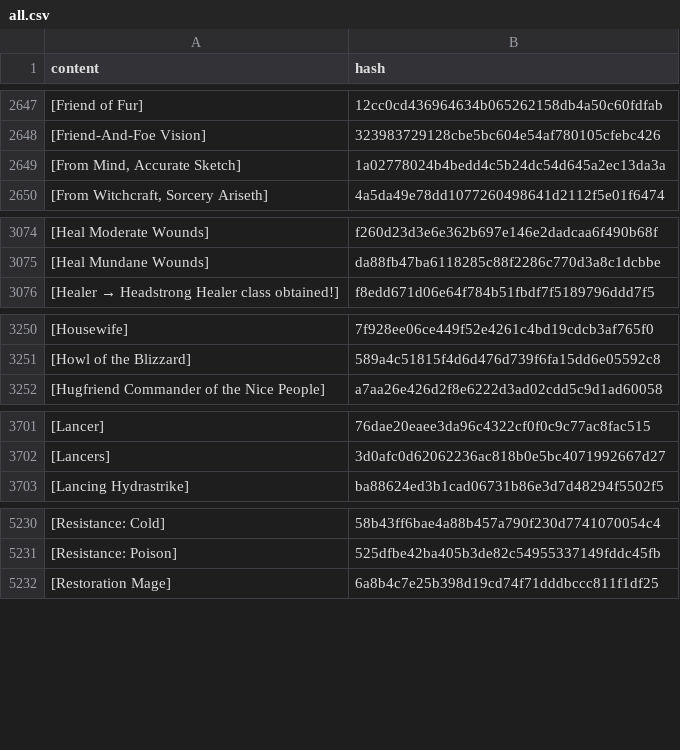
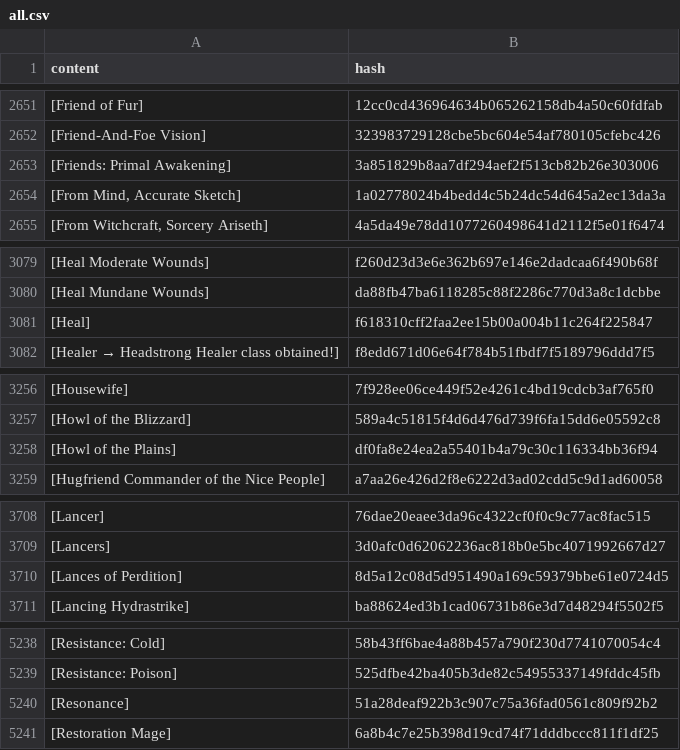
Before and after one commit to wandering-inndex/seed-data, a CSV file: data/brackets/all.csv, drawn as a sheet; only a part is shown, gaps mark what is left out; the diff covers the shown part only.

```diff
--- a/data/brackets/all.csv
+++ b/data/brackets/all.csv
@@ -2648,2 +2652,3 @@ content|hash
 [Friend-And-Foe Vision]|323983729128cbe5bc604e54af780105cfebc426
+[Friends: Primal Awakening]|3a851829b8aa7df294aef2f513cb82b26e303006
 [From Mind, Accurate Sketch]|1a02778024b4bedd4c5b24dc54d645a2ec13da3a
@@ -3075,2 +3080,3 @@ content|hash
 [Heal Mundane Wounds]|da88fb47ba6118285c88f2286c770d3a8c1dcbbe
+[Heal]|f618310cff2faa2ee15b00a004b11c264f225847
 [Healer → Headstrong Healer class obtained!]|f8edd671d06e64f784b51fbdf7f5189796ddd7f5
@@ -3251,2 +3257,3 @@ content|hash
 [Howl of the Blizzard]|589a4c51815f4d6d476d739f6fa15dd6e05592c8
+[Howl of the Plains]|df0fa8e24ea2a55401b4a79c30c116334bb36f94
 [Hugfriend Commander of the Nice People]|a7aa26e426d2f8e6222d3ad02cdd5c9d1ad60058
@@ -3702,2 +3709,3 @@ content|hash
 [Lancers]|3d0afc0d62062236ac818b0e5bc4071992667d27
+[Lances of Perdition]|8d5a12c08d5d951490a169c59379bbe61e0724d5
 [Lancing Hydrastrike]|ba88624ed3b1cad06731b86e3d7d48294f5502f5
@@ -5231,2 +5239,3 @@ content|hash
 [Resistance: Poison]|525dfbe42ba405b3de82c54955337149fddc45fb
+[Resonance]|51a28deaf922b3c907c75a36fad0561c809f92b2
 [Restoration Mage]|6a8b4c7e25b398d19cd74f71dddbccc811f1df25
```
Also changed, not shown: 13 added rows elsewhere in this file, 7 other files.
